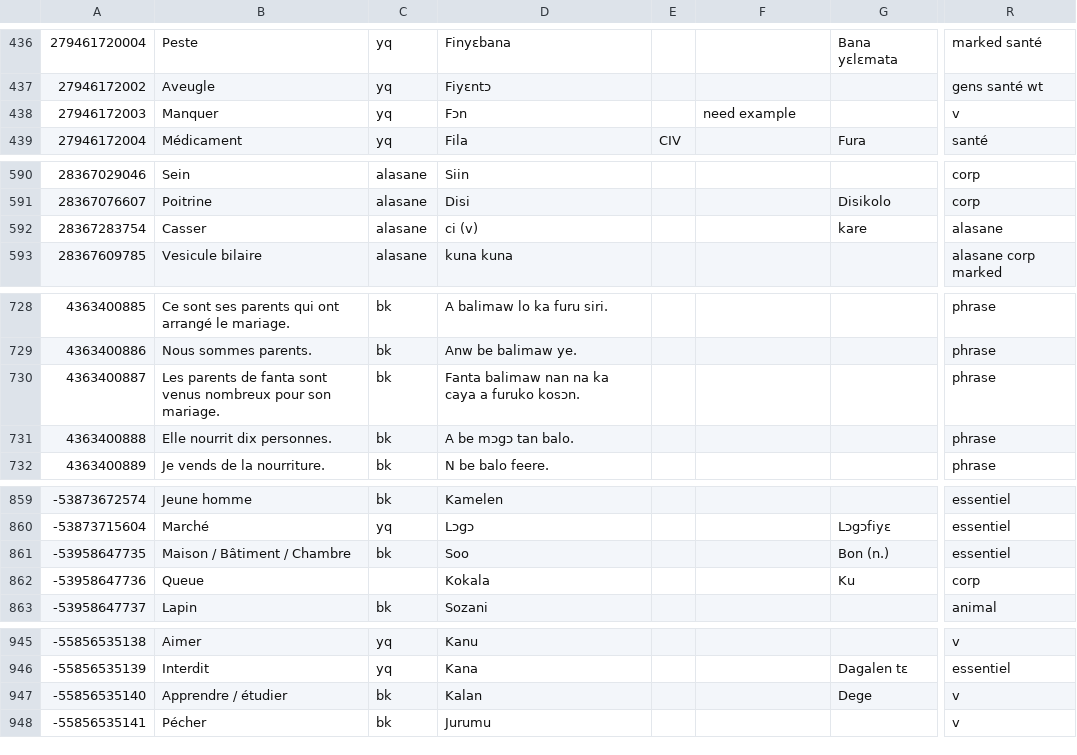
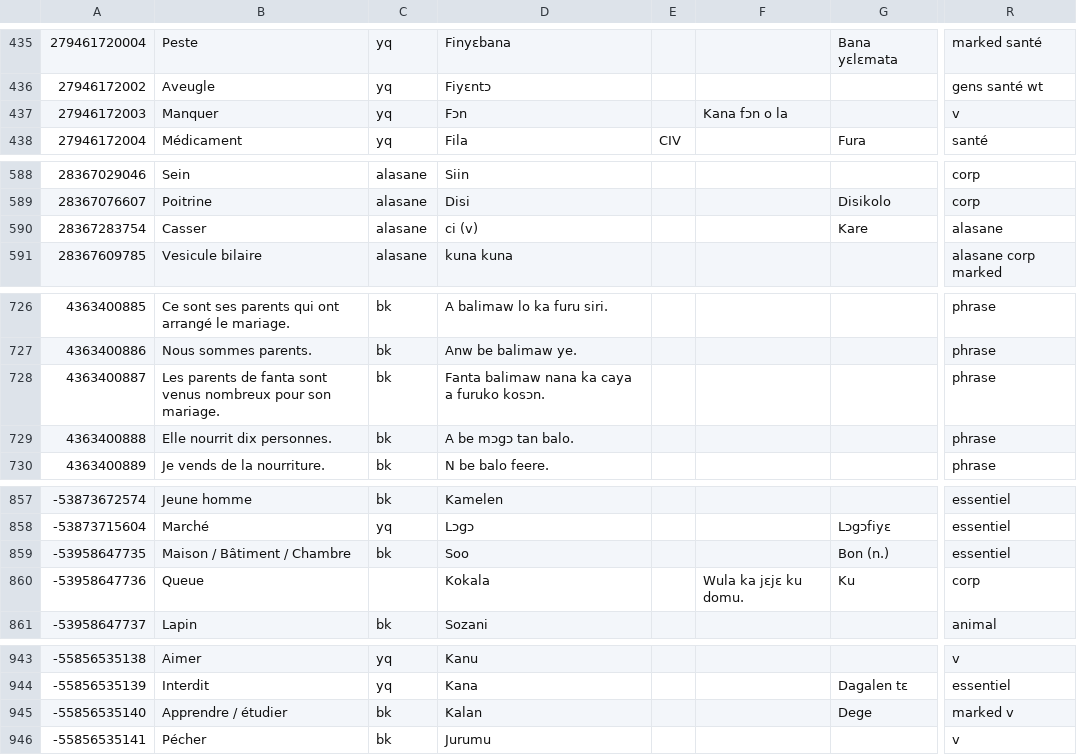
Before and after one commit to boydkelly/blog, a TSV file: static/download/Master-VOCAB.tsv, drawn as a sheet; only a part is shown, gaps mark what is left out; addresses are those after the commit; the diff covers the shown part only; the diff names each change by its address in the sheet, - before the commit and + after, or states it on an @@ line.

```diff
--- a/static/download/Master-VOCAB.tsv
+++ b/static/download/Master-VOCAB.tsv
-F437: need example
+F437: Kana fɔn o la
-G590: kare
+G590: Kare
-D728: Fanta balimaw nan na ka caya a furuko kosɔn.
+D728: Fanta balimaw nana ka caya a furuko kosɔn.
-F860: (empty)
+F860: Wula ka jɛjɛ ku domu.
-R945: v
+R945: marked v
```
Also changed, not shown: 8 added rows, 2 removed rows and 15 edited cells elsewhere in this file, 1 other file.
